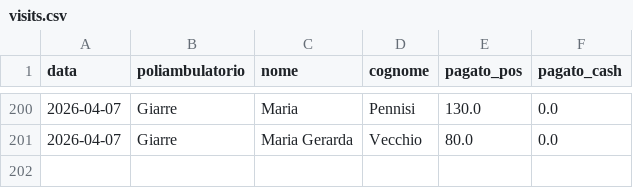
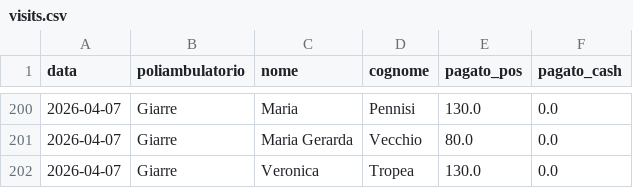
Before and after one commit to rlicordari/report_privato, a CSV file: data/visits.csv, drawn as a sheet; only a part is shown, gaps mark what is left out.

Commit message:
Visita: Tropea Veronica @ Giarre (2026-04-07)

```diff
--- a/data/visits.csv
+++ b/data/visits.csv
@@ -201 +201,2 @@ data,poliambulatorio,nome,cognome,pagato_pos,pagato_cash
 2026-04-07,Giarre,Maria Gerarda,Vecchio,80.0,0.0
+2026-04-07,Giarre,Veronica,Tropea,130.0,0.0
```
